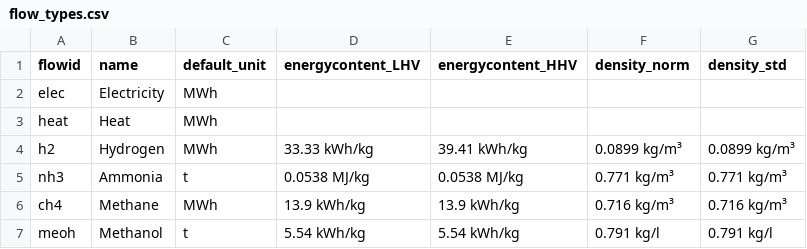
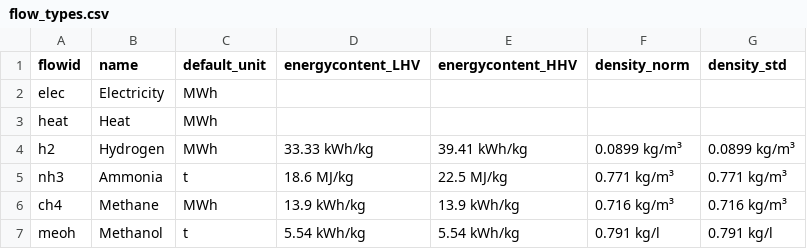
Before and after one commit to PhilippVerpoort/posted, a CSV file: inst/extdata/flow_types.csv, drawn as a sheet; only a part is shown; the diff names each change by its address in the sheet, - before the commit and + after, or states it on an @@ line.

Commit message:
Corrected LHV and HHV values for ammonia.

```diff
--- a/inst/extdata/flow_types.csv
+++ b/inst/extdata/flow_types.csv
-D5 (energycontent_LHV): 0.0538 MJ/kg
+D5 (energycontent_LHV): 18.6 MJ/kg
-E5 (energycontent_HHV): 0.0538 MJ/kg
+E5 (energycontent_HHV): 22.5 MJ/kg
```
